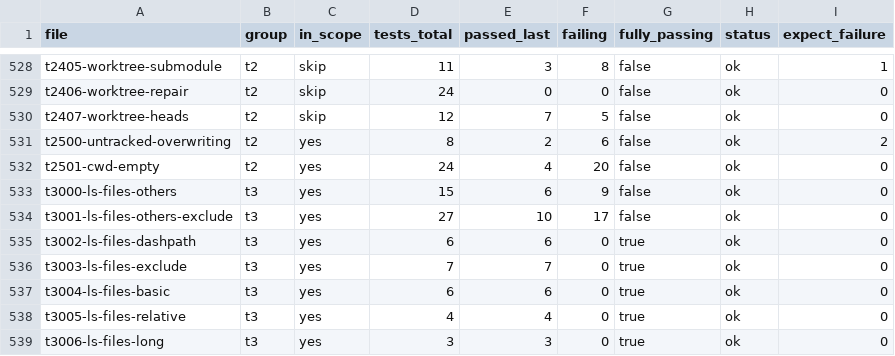
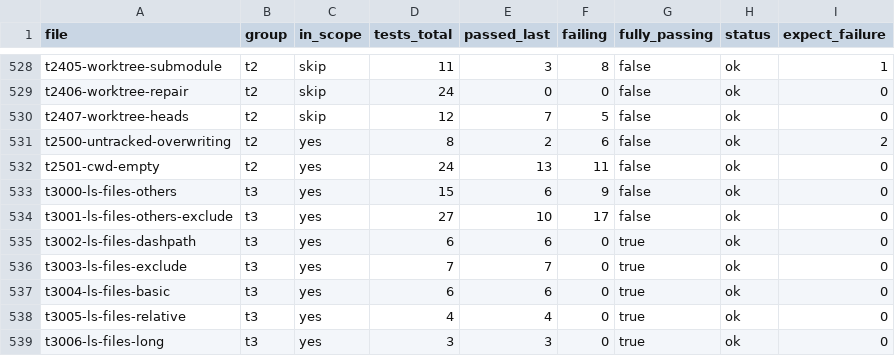
Before and after one commit to schacon/grit, a CSV file: data/test-files.csv, drawn as a sheet; only a part is shown, gaps mark what is left out.

```diff
--- a/data/test-files.csv
+++ b/data/test-files.csv
@@ -531,3 +531,3 @@ t2407-worktree-heads	t2	skip	12	7	5	false	ok	0
 t2500-untracked-overwriting	t2	yes	8	2	6	false	ok	2
-t2501-cwd-empty	t2	yes	24	4	20	false	ok	0
+t2501-cwd-empty	t2	yes	24	13	11	false	ok	0
 t3000-ls-files-others	t3	yes	15	6	9	false	ok	0
```
Also changed, not shown: 19 other files.
